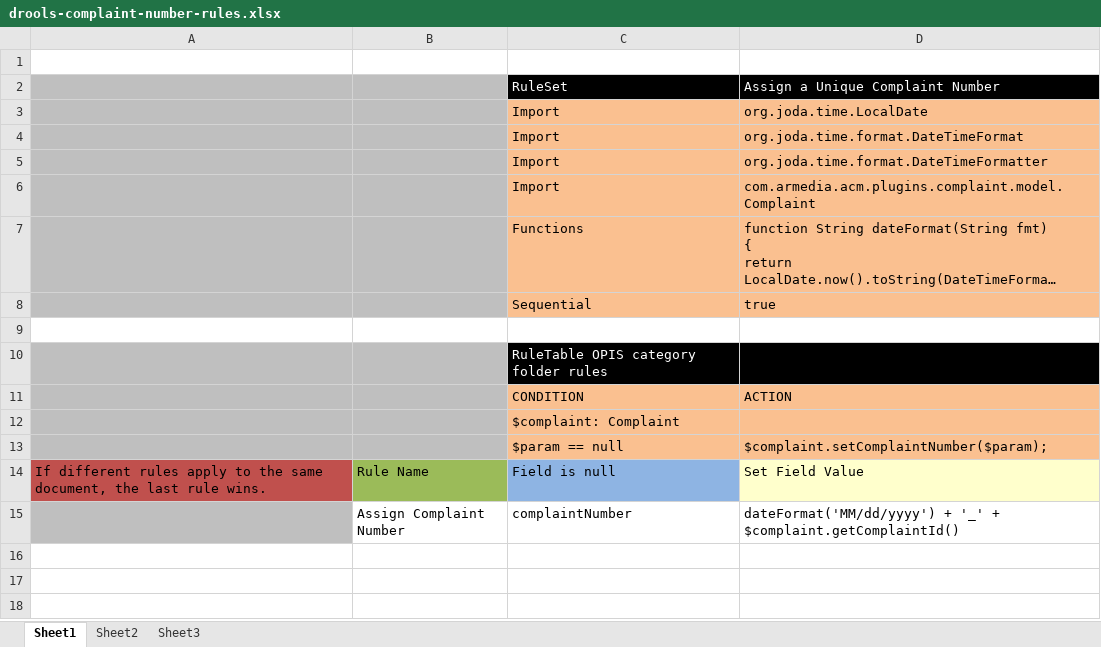
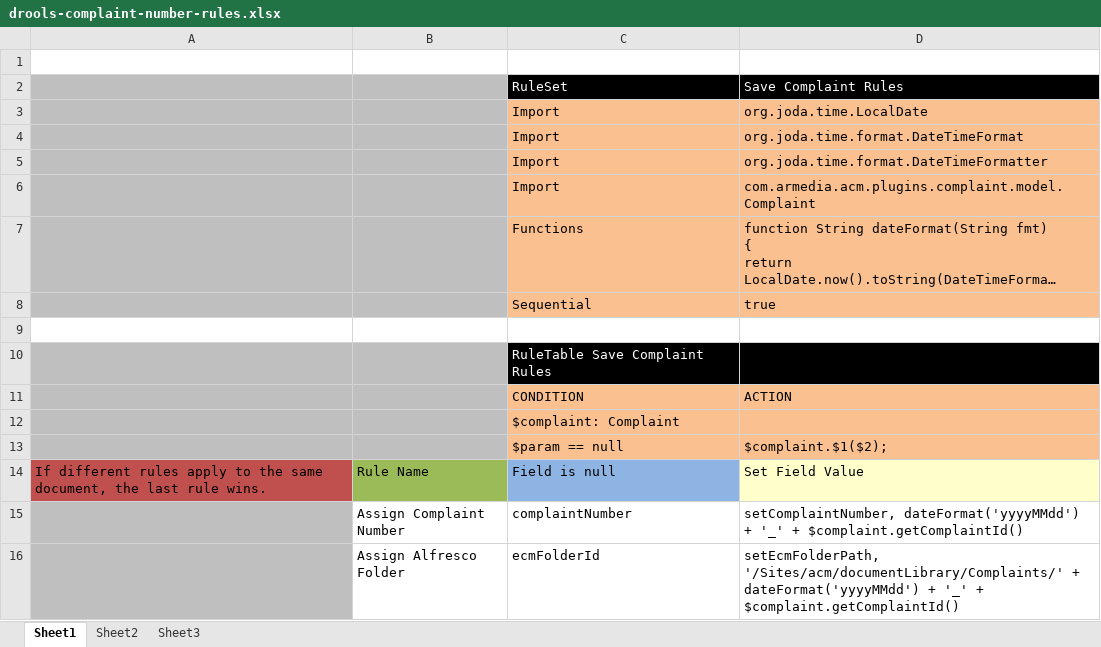
Before and after one commit to ArkCase/ArkCase, an Excel workbook: acm-plugins/acm-default-plugins/acm-complaint-plugin/src/main/resources/rules/drools-complaint-number-rules.xlsx, sheet Sheet1, drawn as a sheet; long unchanged cells end in …; values as stored, in another font and other column widths than the file's, no borders; the diff names each change by its address in the sheet, - before the commit and + after, or states it on an @@ line.

Commit message:
AFDP-65 - Business Rules: Alfresco folder structure - updated business rules to set the CMIS path for a new complaint

```diff
--- a/acm-plugins/acm-default-plugins/acm-complaint-plugin/src/main/resources/rules/drools-complaint-number-rules.xlsx (sheet Sheet1)
+++ b/acm-plugins/acm-default-plugins/acm-complaint-plugin/src/main/resources/rules/drools-complaint-number-rules.xlsx (sheet Sheet1)
-D2: Assign a Unique Complaint Number
+D2: Save Complaint Rules
-C10: RuleTable OPIS category folder rules
+C10: RuleTable Save Complaint Rules
-D13: $complaint.setComplaintNumber($param);
+D13: $complaint.$1($2);
-D15: dateFormat('MM/dd/yyyy') + '_'…
+D15: setComplaintNumber, dateFormat('yyyyMMdd') + '_'…
+row 16:  | Assign Alfresco Folder | ecmFolderId | setEcmFolderPath, '/Sites/acm/documentLibrary/Complaints/' + dateFormat('yyyyMMdd') + '_' + $complaint.getComplaintId()
```
Also changed, not shown: 2 other files.
